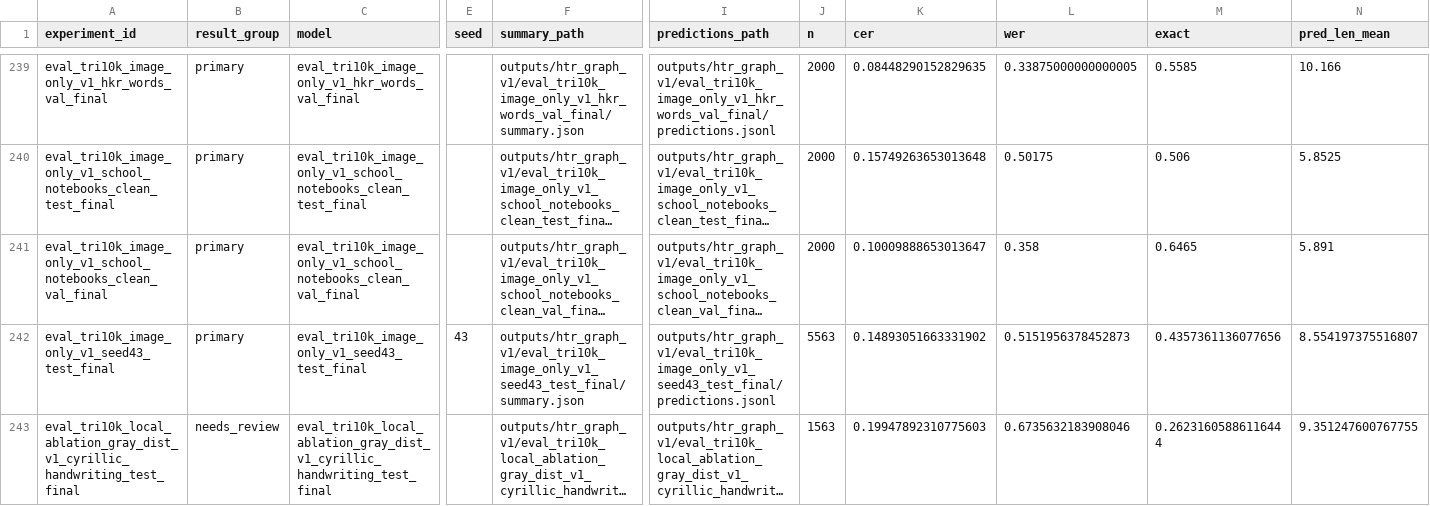
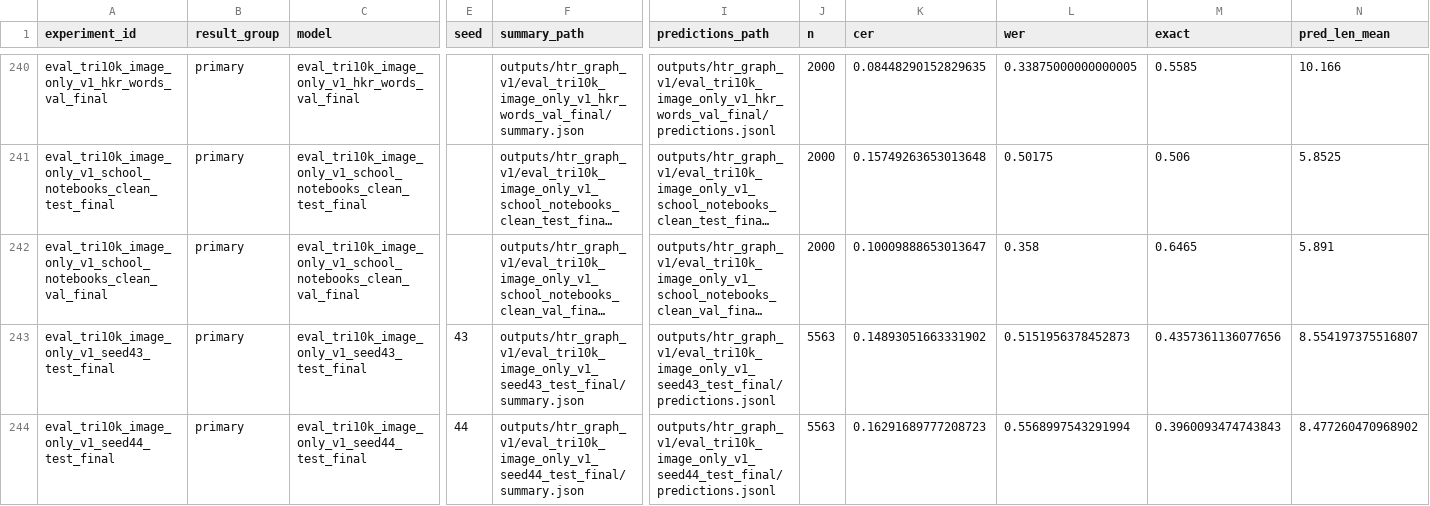
Before and after one commit to galetaa/hi-csg-r, a CSV file: outputs/final_result_package_v1/results_inventory.csv, drawn as a sheet; only a part is shown, gaps mark what is left out; the shorter side is filled out with more unchanged rows; long unchanged cells end in …; rows hold the shown columns only; the diff covers the shown part only; the diff names each change by its address in the sheet, - before the commit and + after, or states it on an @@ line.

Commit message:
required results check

```diff
--- a/outputs/final_result_package_v1/results_inventory.csv
+++ b/outputs/final_result_package_v1/results_inventory.csv
+row 244: eval_tri10k_image_only_v1_seed44_test_final | primary | eval_tri10k_image_only_v1_seed44_test_final | 44 | outputs/htr_graph_v1/eval_tri10k_image_only_v1_seed44_test_final/summary.json | outputs/htr_graph_v1/eval_tri10k_image_only_v1_seed44_test_final/predictions.jsonl | 5563 | 0.16291689777208723 | 0.5568997543291994 | 0.3960093474743843 | 8.477260470968902
```
Also changed, not shown: 2 added rows elsewhere in this file, outputs/final_result_package_v1/required_results_check.csv, 7 other files.
